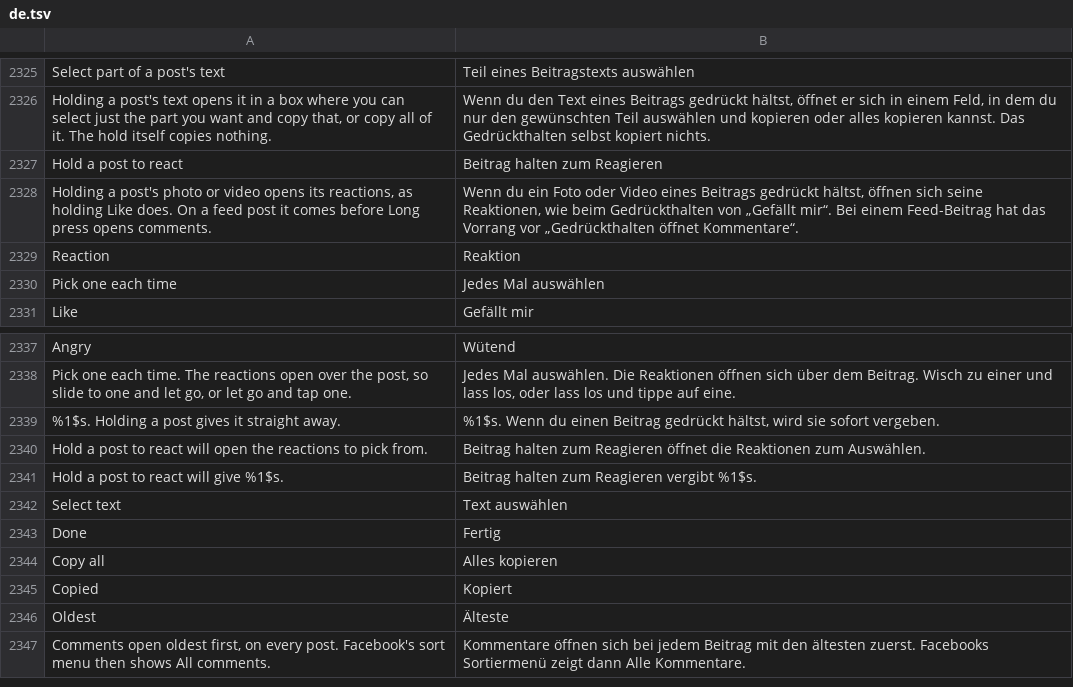
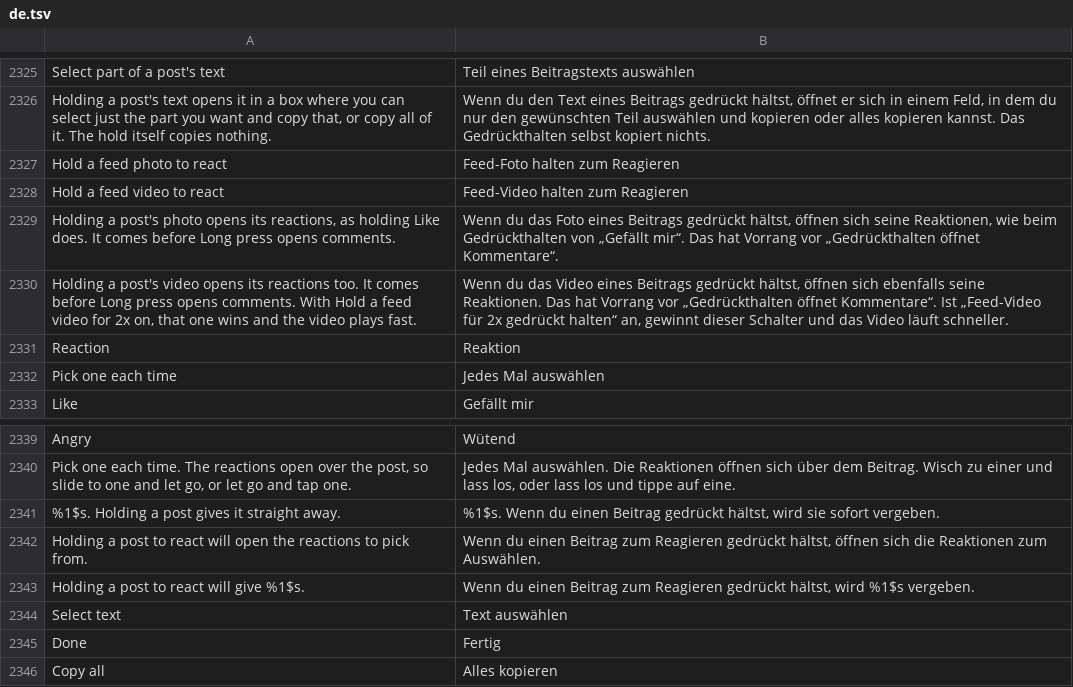
Before and after one commit to SysAdminDoc/HushFacebook, a TSV file: extensions/shared/library/src/main/l10n/de.tsv, drawn as a sheet; only a part is shown, gaps mark what is left out; the shorter side is filled out with more unchanged rows.

```diff
--- a/extensions/shared/library/src/main/l10n/de.tsv
+++ b/extensions/shared/library/src/main/l10n/de.tsv
@@ -2326,4 +2326,6 @@ Select part of a post's text	Teil eines Beitragstexts auswählen
 Holding a post's text opens it in a box where you can select just the part you want and copy that, or copy all of it. The hold itself copies nothing.	Wenn du den Text eines Beitrags gedrückt hältst, öffnet er sich in einem Feld, in dem du nur den gewünschten Teil auswählen und kopieren oder alles kopieren kannst. Das Gedrückthalten selbst kopiert nichts.
-Hold a post to react	Beitrag halten zum Reagieren
-Holding a post's photo or video opens its reactions, as holding Like does. On a feed post it comes before Long press opens comments.	Wenn du ein Foto oder Video eines Beitrags gedrückt hältst, öffnen sich seine Reaktionen, wie beim Gedrückthalten von „Gefällt mir“. Bei einem Feed-Beitrag hat das Vorrang vor „Gedrückthalten öffnet Kommentare“.
+Hold a feed photo to react	Feed-Foto halten zum Reagieren
+Hold a feed video to react	Feed-Video halten zum Reagieren
+Holding a post's photo opens its reactions, as holding Like does. It comes before Long press opens comments.	Wenn du das Foto eines Beitrags gedrückt hältst, öffnen sich seine Reaktionen, wie beim Gedrückthalten von „Gefällt mir“. Das hat Vorrang vor „Gedrückthalten öffnet Kommentare“.
+Holding a post's video opens its reactions too. It comes before Long press opens comments. With Hold a feed video for 2x on, that one wins and the video plays fast.	Wenn du das Video eines Beitrags gedrückt hältst, öffnen sich ebenfalls seine Reaktionen. Das hat Vorrang vor „Gedrückthalten öffnet Kommentare“. Ist „Feed-Video für 2x gedrückt halten“ an, gewinnt dieser Schalter und das Video läuft schneller.
 Reaction	Reaktion
@@ -2339,4 +2341,4 @@ Pick one each time. The reactions open over the post, so slide to one and let go
 %1$s. Holding a post gives it straight away.	%1$s. Wenn du einen Beitrag gedrückt hältst, wird sie sofort vergeben.
-Hold a post to react will open the reactions to pick from.	Beitrag halten zum Reagieren öffnet die Reaktionen zum Auswählen.
-Hold a post to react will give %1$s.	Beitrag halten zum Reagieren vergibt %1$s.
+Holding a post to react will open the reactions to pick from.	Wenn du einen Beitrag zum Reagieren gedrückt hältst, öffnen sich die Reaktionen zum Auswählen.
+Holding a post to react will give %1$s.	Wenn du einen Beitrag zum Reagieren gedrückt hältst, wird %1$s vergeben.
 Select text	Text auswählen
```
Also changed, not shown: extensions/shared/library/src/main/l10n/es.tsv, extensions/shared/library/src/main/l10n/ru.tsv, 32 other files.
